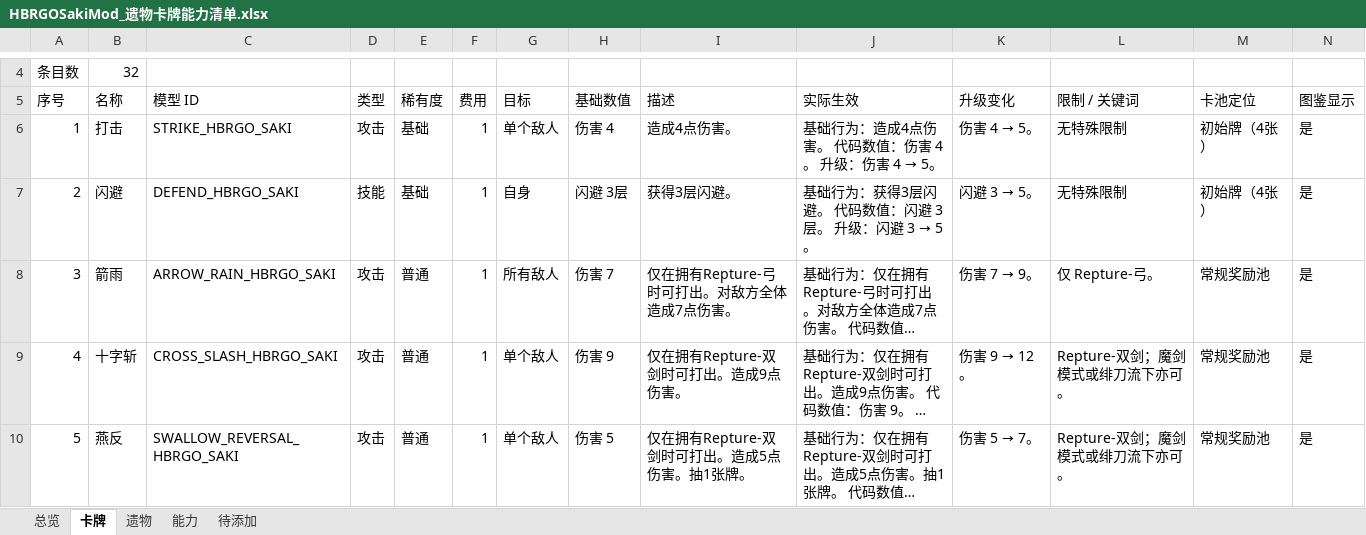
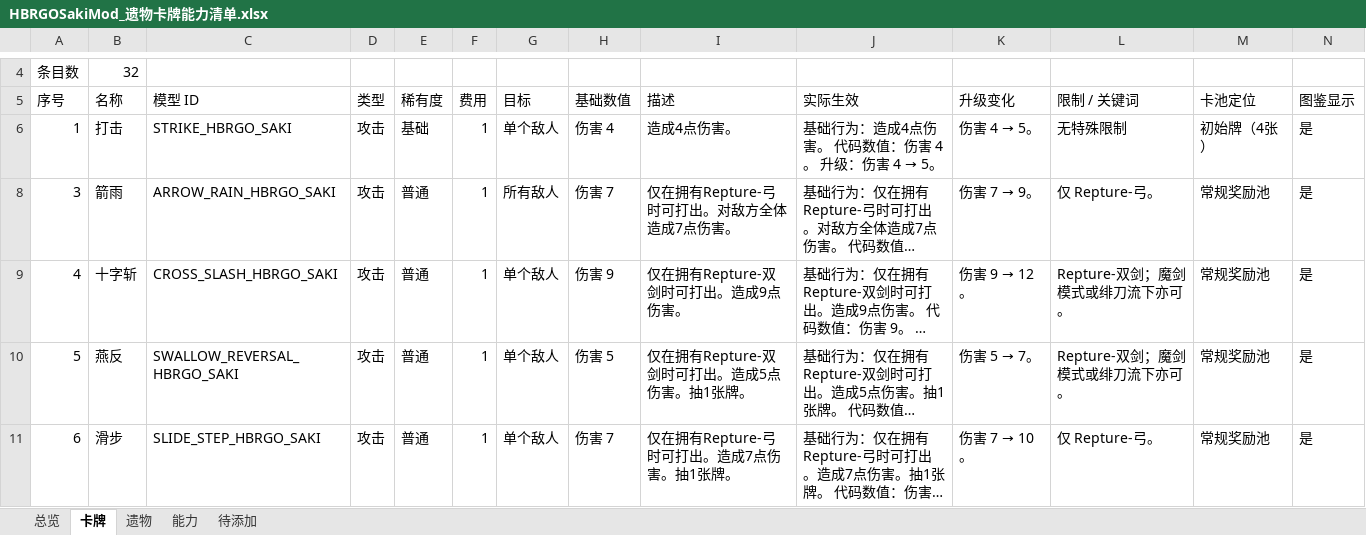
Before and after one commit to ArthornY/HBRGOSakimod, an Excel workbook: outputs/019f1ee9-cf73-70e3-9083-1350b711ecd8/HBRGOSakiMod_遗物卡牌能力清单.xlsx, sheet 卡牌, drawn as a sheet; only a part is shown, gaps mark what is left out; the shorter side is filled out with more unchanged rows; long unchanged cells end in …; values as stored, in another font and other column widths than the file's, no cell formats; conditional formats and table styles not drawn; rows hold the shown columns only; the diff covers the shown part only; the diff names each change by its address in the sheet, - before the commit and + after, or states it on an @@ line.

```diff
--- a/outputs/019f1ee9-cf73-70e3-9083-1350b711ecd8/HBRGOSakiMod_遗物卡牌能力清单.xlsx (sheet 卡牌)
+++ b/outputs/019f1ee9-cf73-70e3-9083-1350b711ecd8/HBRGOSakiMod_遗物卡牌能力清单.xlsx (sheet 卡牌)
@@ row 7 hidden: 2 | 闪避 | DEFEND_HBRGO_SAKI | 技能 | 基础 | 1 | 自身 | 闪避 3层 | 获得3层闪避。 | 基础行为：获得3层闪避。 代码数值：闪避 3层。 升级：闪避 3 → 5。 | 闪避 3 → 5。 | 无特殊限制 | 初始牌（4张） | 是 @@
```
Also changed, not shown: 21 hidden or unhidden rows and 3 edited cells elsewhere in this sheet, sheet 能力, sheet 遗物, sheet 总览, sheet 待添加, cell formats, formulas that keep their value, 52 other files.
